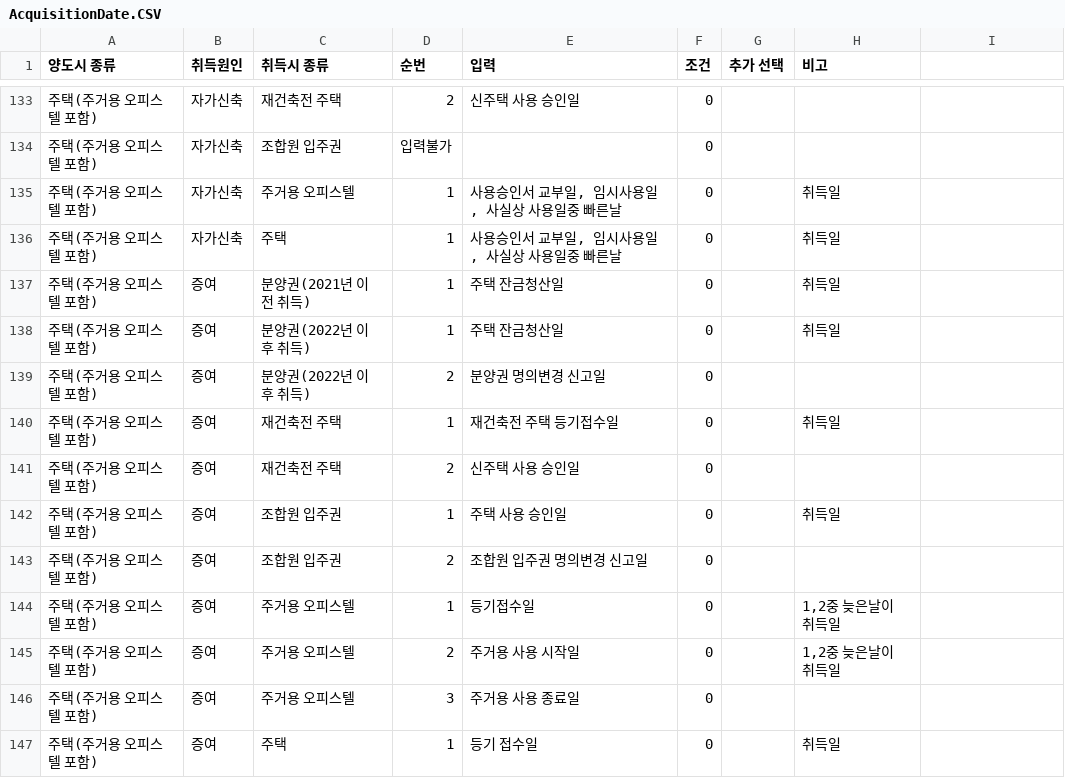
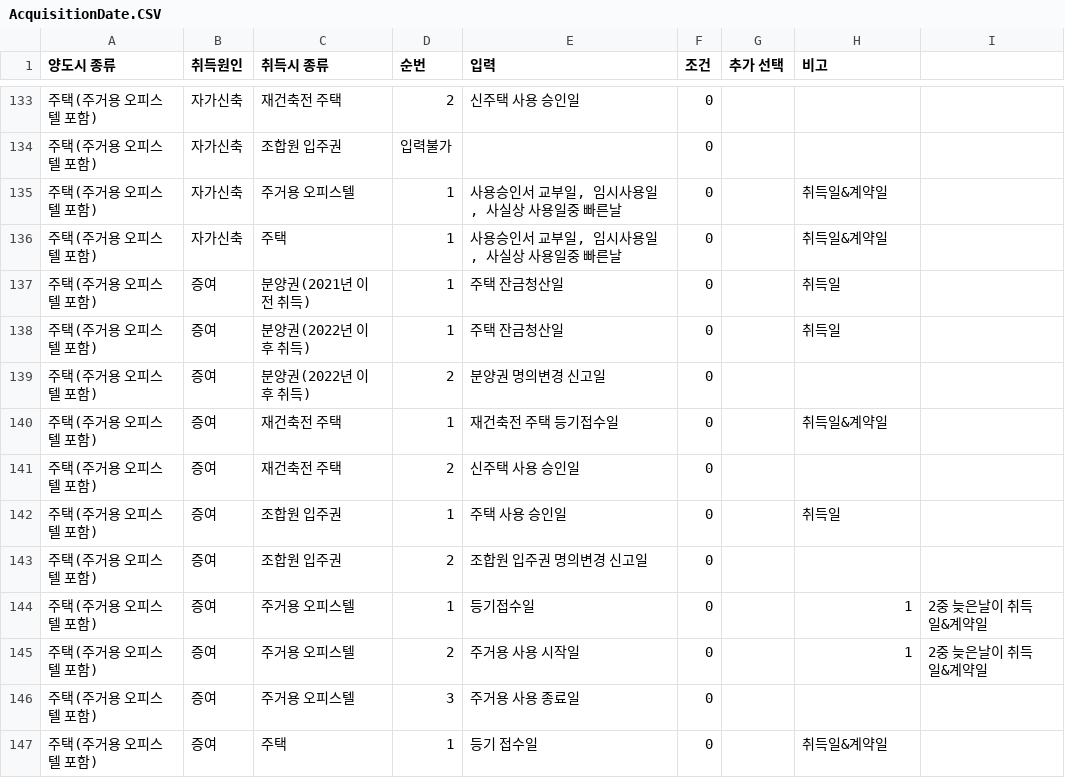
Before and after one commit to tyjeon24/grncwfnttfcato, a CSV file: assets/assets/capgain/AcquisitionDate.CSV, drawn as a sheet; only a part is shown, gaps mark what is left out; the diff covers the shown part only.

```diff
--- a/assets/assets/capgain/AcquisitionDate.CSV
+++ b/assets/assets/capgain/AcquisitionDate.CSV
@@ -134,4 +134,4 @@
 주택(주거용 오피스텔 포함),자가신축,조합원 입주권,입력불가,,0,,
-주택(주거용 오피스텔 포함),자가신축,주거용 오피스텔,1,"사용승인서 교부일, 임시사용일, 사실상 사용일중 빠른날",0,,취득일
-주택(주거용 오피스텔 포함),자가신축,주택,1,"사용승인서 교부일, 임시사용일, 사실상 사용일중 빠른날",0,,취득일
+주택(주거용 오피스텔 포함),자가신축,주거용 오피스텔,1,"사용승인서 교부일, 임시사용일, 사실상 사용일중 빠른날",0,,취득일&계약일
+주택(주거용 오피스텔 포함),자가신축,주택,1,"사용승인서 교부일, 임시사용일, 사실상 사용일중 빠른날",0,,취득일&계약일
 주택(주거용 오피스텔 포함),증여,분양권(2021년 이전 취득),1,주택 잔금청산일,0,,취득일
@@ -139,3 +139,3 @@
 주택(주거용 오피스텔 포함),증여,분양권(2022년 이후 취득),2,분양권 명의변경 신고일,0,,
-주택(주거용 오피스텔 포함),증여,재건축전 주택,1,재건축전 주택 등기접수일,0,,취득일
+주택(주거용 오피스텔 포함),증여,재건축전 주택,1,재건축전 주택 등기접수일,0,,취득일&계약일
 주택(주거용 오피스텔 포함),증여,재건축전 주택,2,신주택 사용 승인일,0,,
@@ -143,5 +143,5 @@
 주택(주거용 오피스텔 포함),증여,조합원 입주권,2,조합원 입주권 명의변경 신고일,0,,
-주택(주거용 오피스텔 포함),증여,주거용 오피스텔,1,등기접수일,0,,"1,2중 늦은날이 취득일"
-주택(주거용 오피스텔 포함),증여,주거용 오피스텔,2,주거용 사용 시작일,0,,"1,2중 늦은날이 취득일"
+주택(주거용 오피스텔 포함),증여,주거용 오피스텔,1,등기접수일,0,,1,2중 늦은날이 취득일&계약일
+주택(주거용 오피스텔 포함),증여,주거용 오피스텔,2,주거용 사용 시작일,0,,1,2중 늦은날이 취득일&계약일
 주택(주거용 오피스텔 포함),증여,주거용 오피스텔,3,주거용 사용 종료일,0,,
-주택(주거용 오피스텔 포함),증여,주택,1,등기 접수일,0,,취득일
+주택(주거용 오피스텔 포함),증여,주택,1,등기 접수일,0,,취득일&계약일
```
Also changed, not shown: 2 added rows, 2 removed rows, 3 moved rows and 16 edited cells elsewhere in this file, 11 other files.
